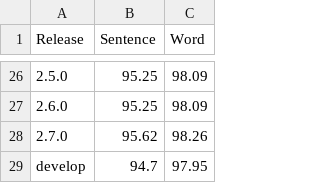
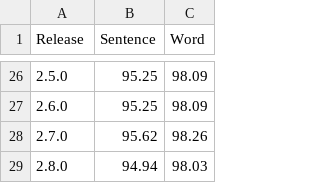
Before and after one commit to strangetom/ingredient-parser, a CSV file: train/performance_history.csv, drawn as a sheet; only a part is shown, gaps mark what is left out.

Commit message:
Docs: Update changelog, version number and performance history diagram for 2.8.0 release.

```diff
--- a/train/performance_history.csv
+++ b/train/performance_history.csv
@@ -28,2 +28,2 @@ Release,Sentence,Word
 2.7.0,95.62,98.26
-develop,94.7,97.95
+2.8.0,94.94,98.03
```
Also changed, not shown: 1 other file.
